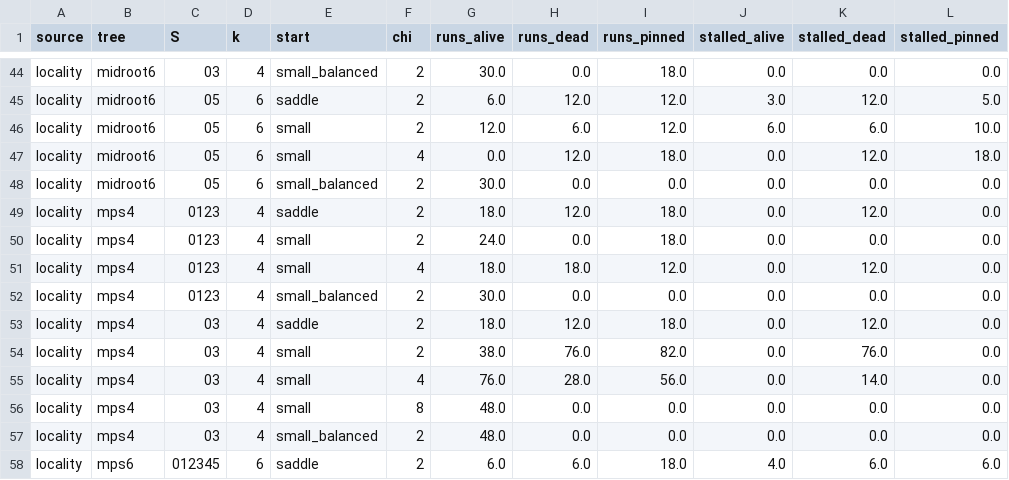
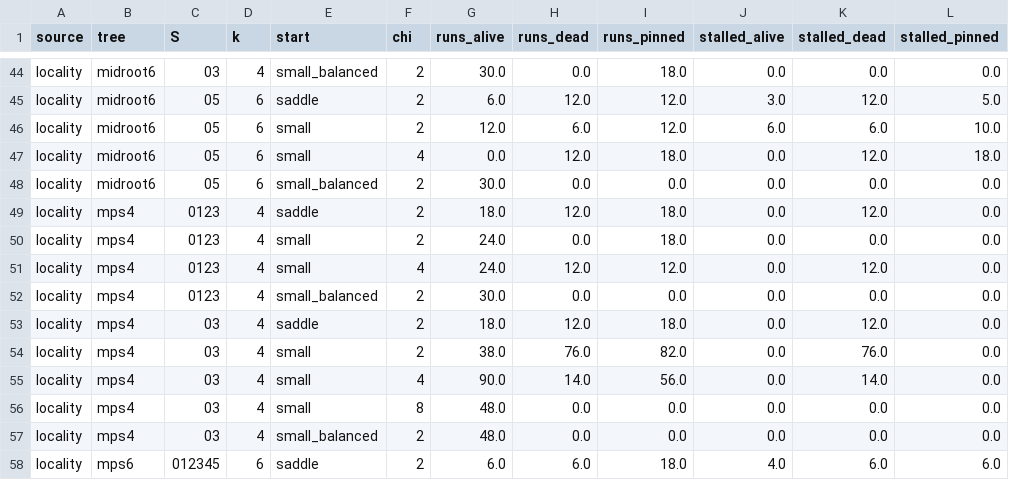
Before and after one commit to seamus-fallows/TTN-regimes, a CSV file: experiments/theory_checks/trap/results/confusion_by_case.csv, drawn as a sheet; only a part is shown, gaps mark what is left out.

```diff
--- a/experiments/theory_checks/trap/results/confusion_by_case.csv
+++ b/experiments/theory_checks/trap/results/confusion_by_case.csv
@@ -50,3 +50,3 @@ locality,mps4,0123,4,saddle,2,18.0,12.0,18.0,0.0,12.0,0.0
 locality,mps4,0123,4,small,2,24.0,0.0,18.0,0.0,0.0,0.0
-locality,mps4,0123,4,small,4,18.0,18.0,12.0,0.0,12.0,0.0
+locality,mps4,0123,4,small,4,24.0,12.0,12.0,0.0,12.0,0.0
 locality,mps4,0123,4,small_balanced,2,30.0,0.0,0.0,0.0,0.0,0.0
@@ -54,3 +54,3 @@ locality,mps4,03,4,saddle,2,18.0,12.0,18.0,0.0,12.0,0.0
 locality,mps4,03,4,small,2,38.0,76.0,82.0,0.0,76.0,0.0
-locality,mps4,03,4,small,4,76.0,28.0,56.0,0.0,14.0,0.0
+locality,mps4,03,4,small,4,90.0,14.0,56.0,0.0,14.0,0.0
 locality,mps4,03,4,small,8,48.0,0.0,0.0,0.0,0.0,0.0
```
Also changed, not shown: experiments/theory_checks/trap/results/montecarlo_summary.csv, experiments/theory_checks/trap/results/per_seed.csv, 20 other files.
